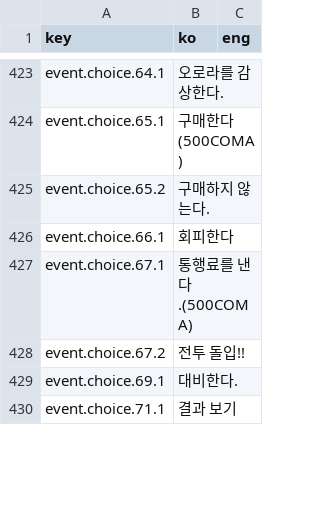
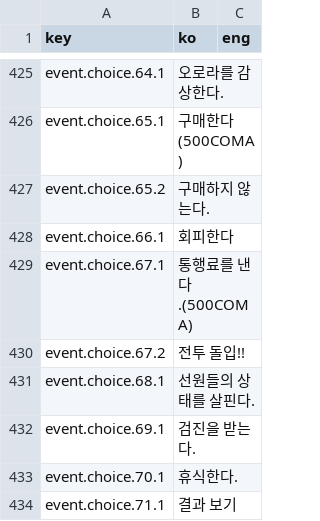
Before and after one commit to khkim09/Capstone, a CSV file: DataSheet/Language.CSV, drawn as a sheet; only a part is shown, gaps mark what is left out; the diff covers the shown part only.

```diff
--- a/DataSheet/Language.CSV
+++ b/DataSheet/Language.CSV
@@ -434,3 +436,5 @@ event.choice.67.1,통행료를 낸다.(500COMA),
 event.choice.67.2,전투 돌입!!,
-event.choice.69.1,대비한다.,
+event.choice.68.1,선원들의 상태를 살핀다.,
+event.choice.69.1,검진을 받는다.,
+event.choice.70.1,휴식한다.,
 event.choice.71.1,결과 보기,
```
Also changed, not shown: 10 added rows, 2 removed rows and 17 edited cells elsewhere in this file, 11 other files.
